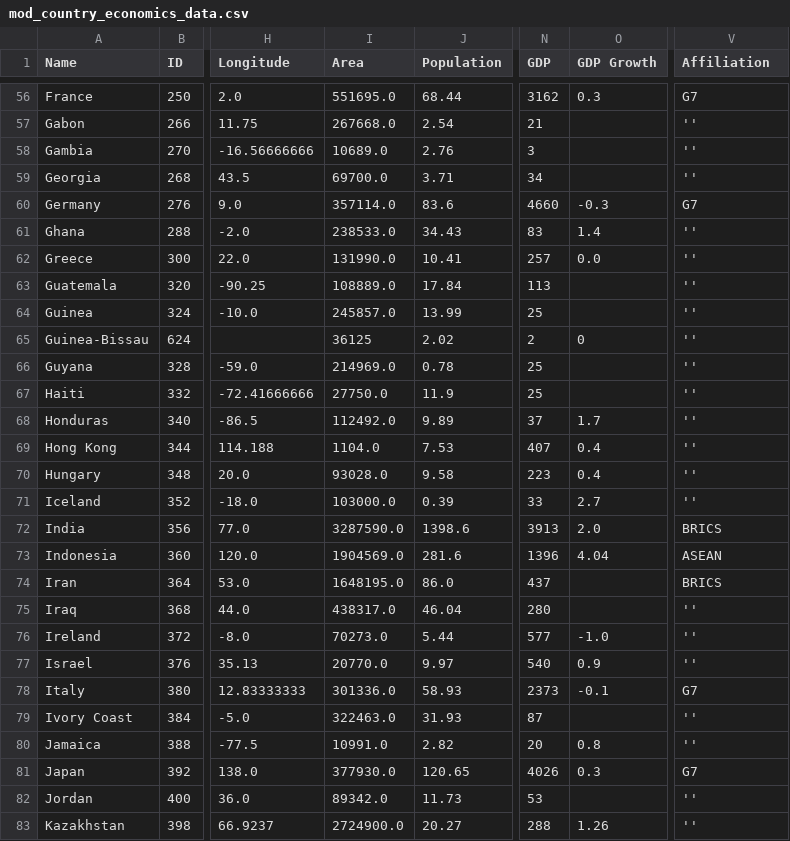
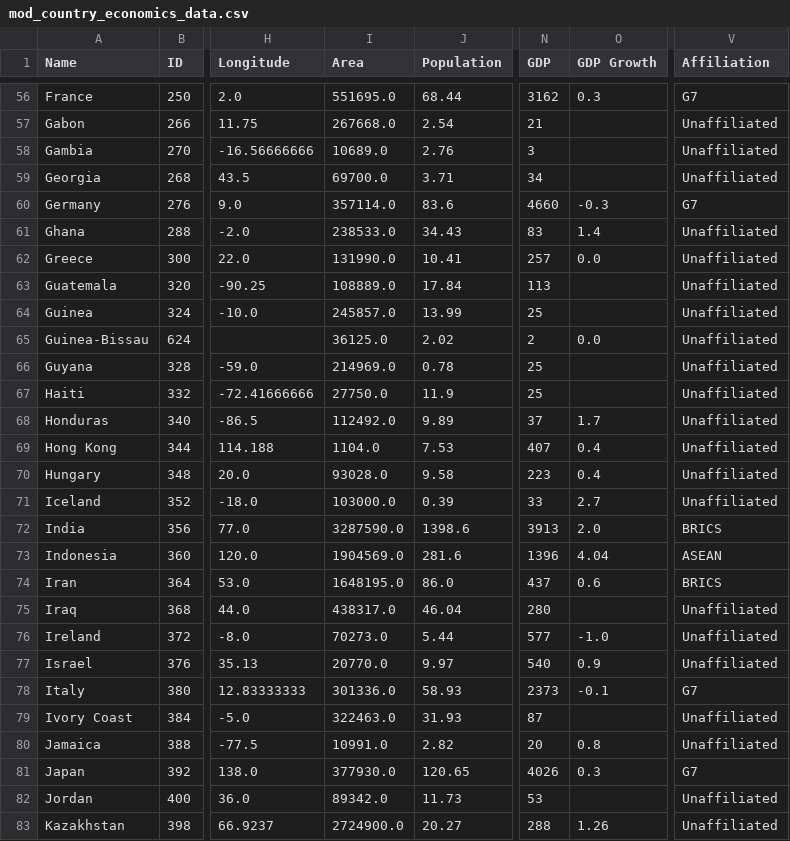
Before and after one commit to the-swagga/data-visualisation-cw, a CSV file: data/mod_country_economics_data.csv, drawn as a sheet; only a part is shown, gaps mark what is left out; the diff covers the shown part only; the diff names each change by its address in the sheet, - before the commit and + after, or states it on an @@ line.

```diff
--- a/data/mod_country_economics_data.csv
+++ b/data/mod_country_economics_data.csv
-V57:V59 (Affiliation): ''
+V57:V59 (Affiliation): Unaffiliated
-V61:V71 (Affiliation): ''
+V61:V71 (Affiliation): Unaffiliated
-I65 (Area): 36125
+I65 (Area): 36125.0
-O65 (GDP Growth): 0
+O65 (GDP Growth): 0.0
-O74 (GDP Growth): (empty)
+O74 (GDP Growth): 0.6
-V75:V77 (Affiliation): ''
+V75:V77 (Affiliation): Unaffiliated
-V79:V80 (Affiliation): ''
+V79:V80 (Affiliation): Unaffiliated
-V82:V83 (Affiliation): ''
+V82:V83 (Affiliation): Unaffiliated
```
Also changed, not shown: 146 edited cells elsewhere in this file, 3 other files.
